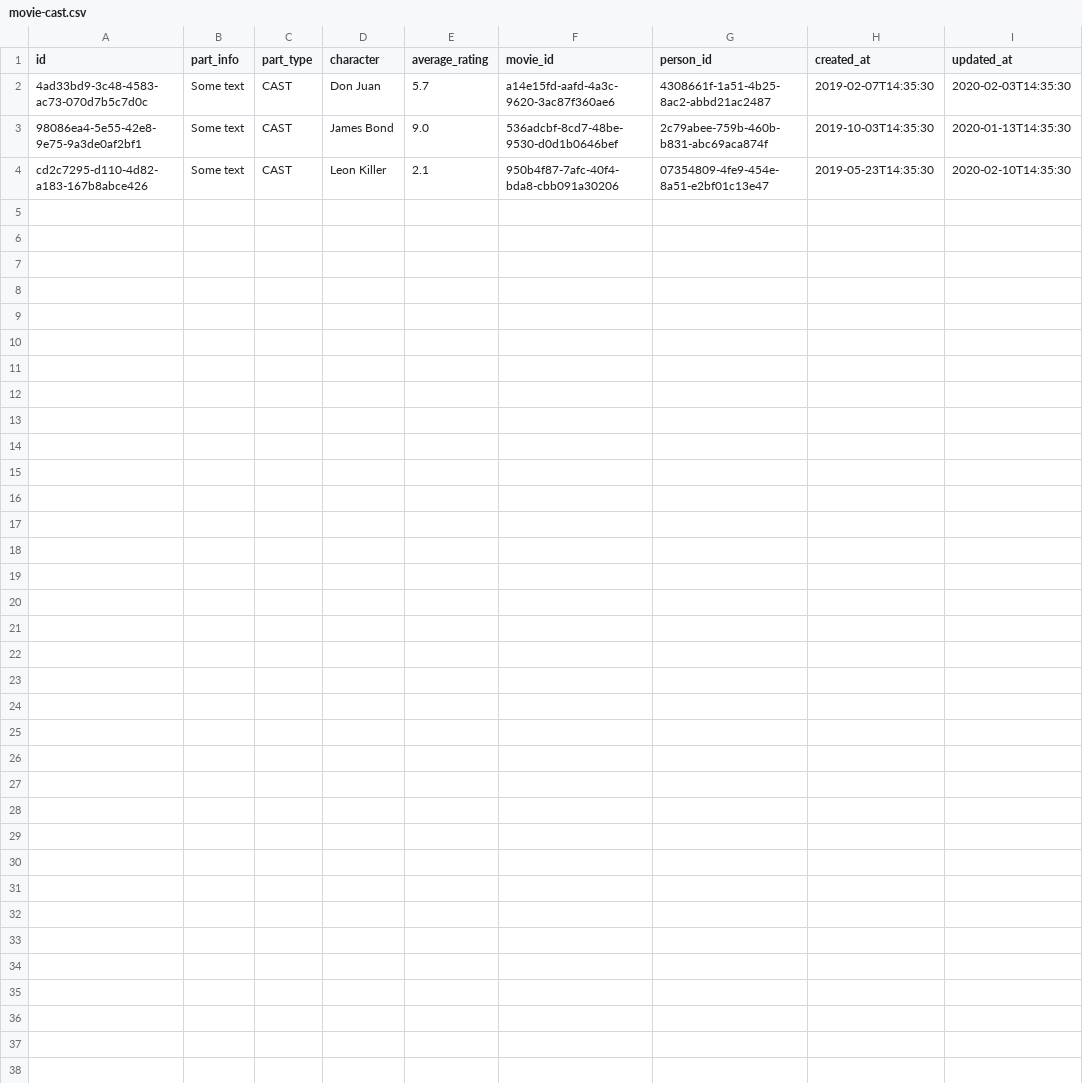
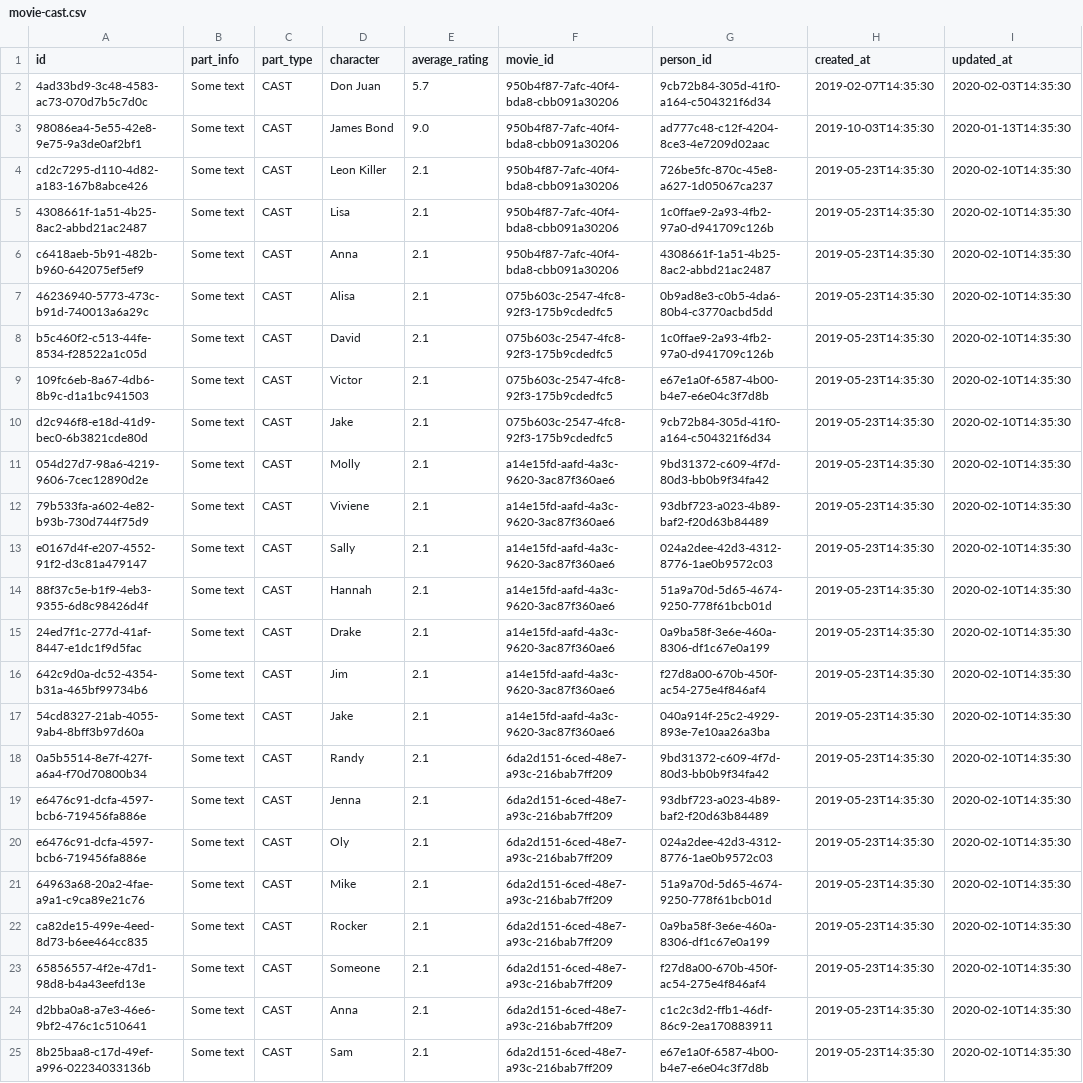
Before and after one commit to fugrusha/themoviedb, a CSV file: src/main/resources/db/data/movie-cast.csv, drawn as a sheet.

```diff
--- a/src/main/resources/db/data/movie-cast.csv
+++ b/src/main/resources/db/data/movie-cast.csv
@@ -1,4 +1,25 @@
 id;part_info;part_type;character;average_rating;movie_id;person_id;created_at;updated_at
-4ad33bd9-3c48-4583-ac73-070d7b5c7d0c;Some text;CAST;Don Juan;5.7;a14e15fd-aafd-4a3c-9620-3ac87f360ae6;4308661f-1a51-4b25-8ac2-abbd21ac2487;2019-02-07T14:35:30;2020-02-03T14:35:30
-98086ea4-5e55-42e8-9e75-9a3de0af2bf1;Some text;CAST;James Bond;9.0;536adcbf-8cd7-48be-9530-d0d1b0646bef;2c79abee-759b-460b-b831-abc69aca874f;2019-10-03T14:35:30;2020-01-13T14:35:30
-cd2c7295-d110-4d82-a183-167b8abce426;Some text;CAST;Leon Killer;2.1;950b4f87-7afc-40f4-bda8-cbb091a30206;07354809-4fe9-454e-8a51-e2bf01c13e47;2019-05-23T14:35:30;2020-02-10T14:35:30
+4ad33bd9-3c48-4583-ac73-070d7b5c7d0c;Some text;CAST;Don Juan;5.7;950b4f87-7afc-40f4-bda8-cbb091a30206;9cb72b84-305d-41f0-a164-c504321f6d34;2019-02-07T14:35:30;2020-02-03T14:35:30
+98086ea4-5e55-42e8-9e75-9a3de0af2bf1;Some text;CAST;James Bond;9.0;950b4f87-7afc-40f4-bda8-cbb091a30206;ad777c48-c12f-4204-8ce3-4e7209d02aac;2019-10-03T14:35:30;2020-01-13T14:35:30
+cd2c7295-d110-4d82-a183-167b8abce426;Some text;CAST;Leon Killer;2.1;950b4f87-7afc-40f4-bda8-cbb091a30206;726be5fc-870c-45e8-a627-1d05067ca237;2019-05-23T14:35:30;2020-02-10T14:35:30
+4308661f-1a51-4b25-8ac2-abbd21ac2487;Some text;CAST;Lisa;2.1;950b4f87-7afc-40f4-bda8-cbb091a30206;1c0ffae9-2a93-4fb2-97a0-d941709c126b;2019-05-23T14:35:30;2020-02-10T14:35:30
+c6418aeb-5b91-482b-b960-642075ef5ef9;Some text;CAST;Anna;2.1;950b4f87-7afc-40f4-bda8-cbb091a30206;4308661f-1a51-4b25-8ac2-abbd21ac2487;2019-05-23T14:35:30;2020-02-10T14:35:30
+46236940-5773-473c-b91d-740013a6a29c;Some text;CAST;Alisa;2.1;075b603c-2547-4fc8-92f3-175b9cdedfc5;0b9ad8e3-c0b5-4da6-80b4-c3770acbd5dd;2019-05-23T14:35:30;2020-02-10T14:35:30
+b5c460f2-c513-44fe-8534-f28522a1c05d;Some text;CAST;David;2.1;075b603c-2547-4fc8-92f3-175b9cdedfc5;1c0ffae9-2a93-4fb2-97a0-d941709c126b;2019-05-23T14:35:30;2020-02-10T14:35:30
+109fc6eb-8a67-4db6-8b9c-d1a1bc941503;Some text;CAST;Victor;2.1;075b603c-2547-4fc8-92f3-175b9cdedfc5;e67e1a0f-6587-4b00-b4e7-e6e04c3f7d8b;2019-05-23T14:35:30;2020-02-10T14:35:30
+d2c946f8-e18d-41d9-bec0-6b3821cde80d;Some text;CAST;Jake;2.1;075b603c-2547-4fc8-92f3-175b9cdedfc5;9cb72b84-305d-41f0-a164-c504321f6d34;2019-05-23T14:35:30;2020-02-10T14:35:30
+054d27d7-98a6-4219-9606-7cec12890d2e;Some text;CAST;Molly;2.1;a14e15fd-aafd-4a3c-9620-3ac87f360ae6;9bd31372-c609-4f7d-80d3-bb0b9f34fa42;2019-05-23T14:35:30;2020-02-10T14:35:30
+79b533fa-a602-4e82-b93b-730d744f75d9;Some text;CAST;Viviene;2.1;a14e15fd-aafd-4a3c-9620-3ac87f360ae6;93dbf723-a023-4b89-baf2-f20d63b84489;2019-05-23T14:35:30;2020-02-10T14:35:30
+e0167d4f-e207-4552-91f2-d3c81a479147;Some text;CAST;Sally;2.1;a14e15fd-aafd-4a3c-9620-3ac87f360ae6;024a2dee-42d3-4312-8776-1ae0b9572c03;2019-05-23T14:35:30;2020-02-10T14:35:30
+88f37c5e-b1f9-4eb3-9355-6d8c98426d4f;Some text;CAST;Hannah;2.1;a14e15fd-aafd-4a3c-9620-3ac87f360ae6;51a9a70d-5d65-4674-9250-778f61bcb01d;2019-05-23T14:35:30;2020-02-10T14:35:30
+24ed7f1c-277d-41af-8447-e1dc1f9d5fac;Some text;CAST;Drake;2.1;a14e15fd-aafd-4a3c-9620-3ac87f360ae6;0a9ba58f-3e6e-460a-8306-df1c67e0a199;2019-05-23T14:35:30;2020-02-10T14:35:30
+642c9d0a-dc52-4354-b31a-465bf99734b6;Some text;CAST;Jim;2.1;a14e15fd-aafd-4a3c-9620-3ac87f360ae6;f27d8a00-670b-450f-ac54-275e4f846af4;2019-05-23T14:35:30;2020-02-10T14:35:30
+54cd8327-21ab-4055-9ab4-8bff3b97d60a;Some text;CAST;Jake;2.1;a14e15fd-aafd-4a3c-9620-3ac87f360ae6;040a914f-25c2-4929-893e-7e10aa26a3ba;2019-05-23T14:35:30;2020-02-10T14:35:30
+0a5b5514-8e7f-427f-a6a4-f70d70800b34;Some text;CAST;Randy;2.1;6da2d151-6ced-48e7-a93c-216bab7ff209;9bd31372-c609-4f7d-80d3-bb0b9f34fa42;2019-05-23T14:35:30;2020-02-10T14:35:30
+e6476c91-dcfa-4597-bcb6-719456fa886e;Some text;CAST;Jenna;2.1;6da2d151-6ced-48e7-a93c-216bab7ff209;93dbf723-a023-4b89-baf2-f20d63b84489;2019-05-23T14:35:30;2020-02-10T14:35:30
+e6476c91-dcfa-4597-bcb6-719456fa886e;Some text;CAST;Oly;2.1;6da2d151-6ced-48e7-a93c-216bab7ff209;024a2dee-42d3-4312-8776-1ae0b9572c03;2019-05-23T14:35:30;2020-02-10T14:35:30
+64963a68-20a2-4fae-a9a1-c9ca89e21c76;Some text;CAST;Mike;2.1;6da2d151-6ced-48e7-a93c-216bab7ff209;51a9a70d-5d65-4674-9250-778f61bcb01d;2019-05-23T14:35:30;2020-02-10T14:35:30
+ca82de15-499e-4eed-8d73-b6ee464cc835;Some text;CAST;Rocker;2.1;6da2d151-6ced-48e7-a93c-216bab7ff209;0a9ba58f-3e6e-460a-8306-df1c67e0a199;2019-05-23T14:35:30;2020-02-10T14:35:30
+65856557-4f2e-47d1-98d8-b4a43eefd13e;Some text;CAST;Someone;2.1;6da2d151-6ced-48e7-a93c-216bab7ff209;f27d8a00-670b-450f-ac54-275e4f846af4;2019-05-23T14:35:30;2020-02-10T14:35:30
+d2bba0a8-a7e3-46e6-9bf2-476c1c510641;Some text;CAST;Anna;2.1;6da2d151-6ced-48e7-a93c-216bab7ff209;c1c2c3d2-ffb1-46df-86c9-2ea170883911;2019-05-23T14:35:30;2020-02-10T14:35:30
+8b25baa8-c17d-49ef-a996-02234033136b;Some text;CAST;Sam;2.1;6da2d151-6ced-48e7-a93c-216bab7ff209;e67e1a0f-6587-4b00-b4e7-e6e04c3f7d8b;2019-05-23T14:35:30;2020-02-10T14:35:30
```
Also changed, not shown: src/main/resources/db/data/articles.csv, src/main/resources/db/data/complaints.csv, 5 other files.
